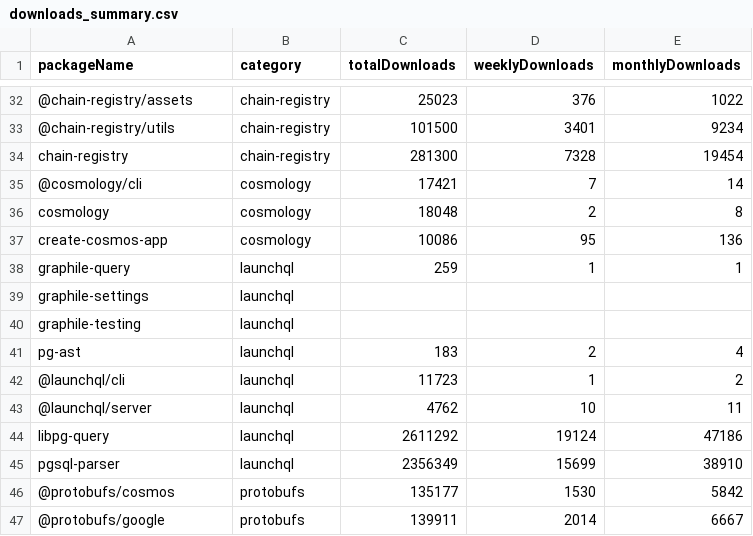
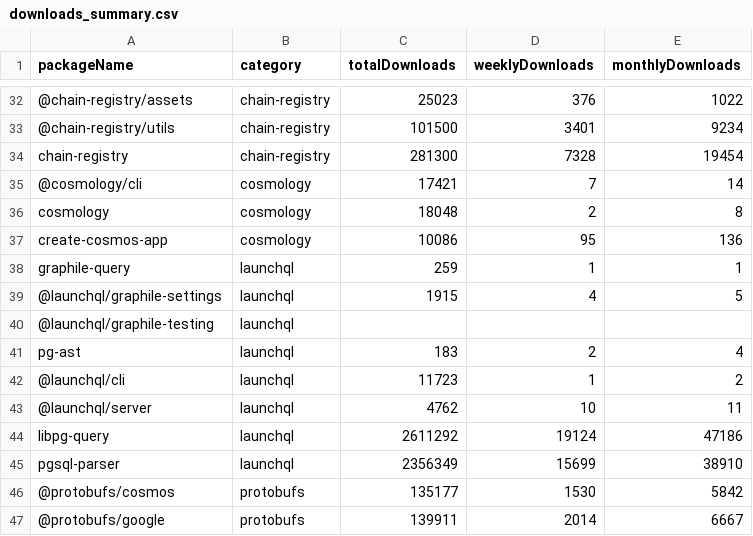
Before and after one commit to cosmology-tech/lib-count, a CSV file: output/downloads_summary.csv, drawn as a sheet; only a part is shown, gaps mark what is left out.

```diff
--- a/output/downloads_summary.csv
+++ b/output/downloads_summary.csv
@@ -38,4 +38,4 @@
 "graphile-query","launchql",259,1,1
-"graphile-settings","launchql",,,
-"graphile-testing","launchql",,,
+"@launchql/graphile-settings","launchql",1915,4,5
+"@launchql/graphile-testing","launchql",,,
 "pg-ast","launchql",183,2,4
```
Also changed, not shown: 4 other files.
